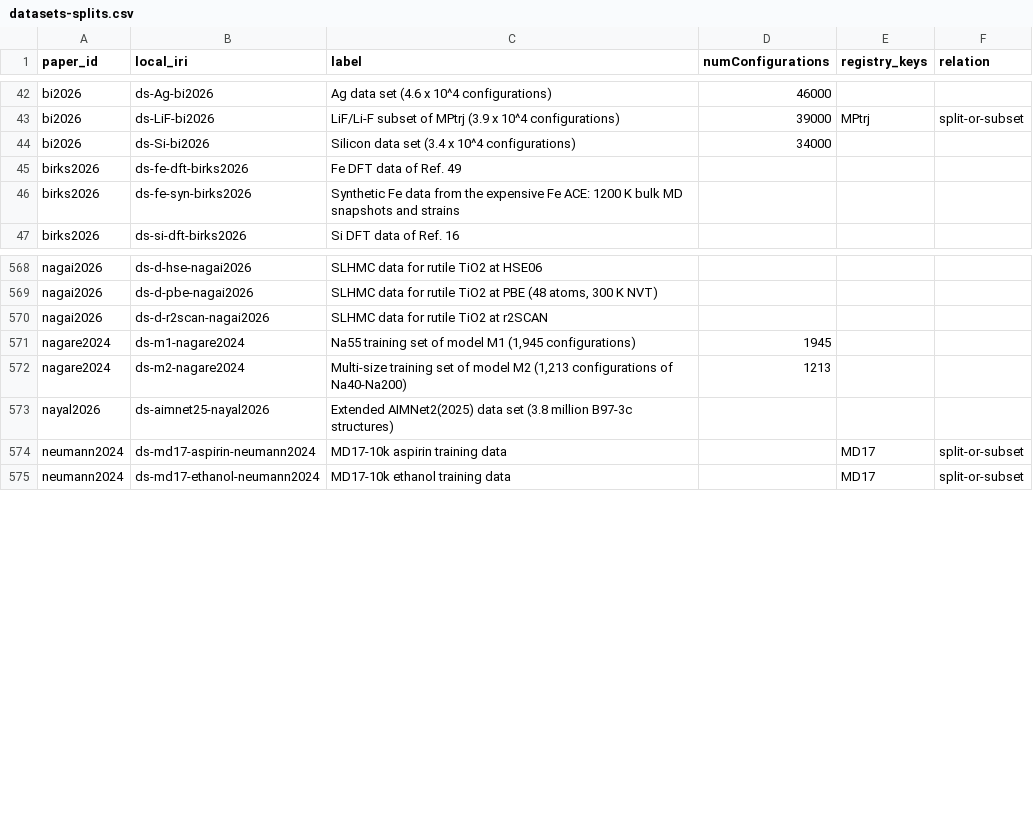
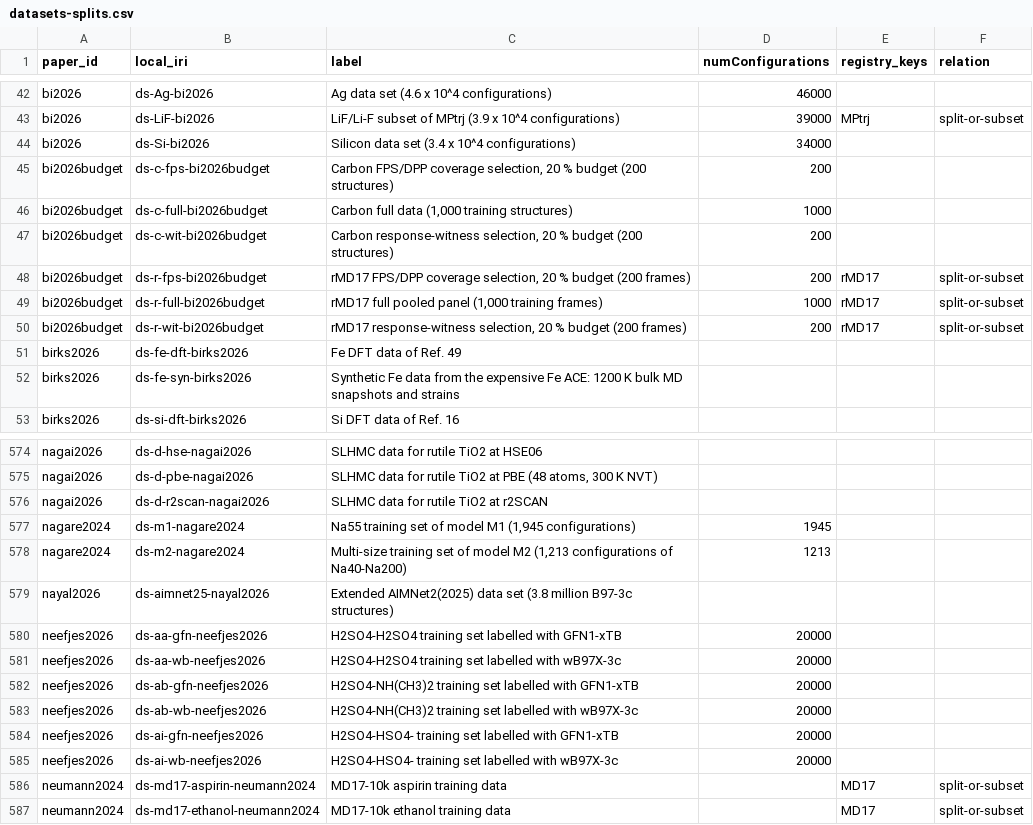
Before and after one commit to danielhz/mlips-ontology, a CSV file: artifacts/kg/datasets-splits.csv, drawn as a sheet; only a part is shown, gaps mark what is left out; the diff names each change by its address in the sheet, - before the commit and + after, or states it on an @@ line.

Commit message:
kg: encode ranks 456-457 (coverage vs response training-set selection for MACE; AIMNet2 and Delta-PaiNN for sulfuric-acid cluster collisions)

```diff
--- a/artifacts/kg/datasets-splits.csv
+++ b/artifacts/kg/datasets-splits.csv
+row 45: bi2026budget | ds-c-fps-bi2026budget | Carbon FPS/DPP coverage selection, 20 % budget (200 structures) | 200
+row 46: bi2026budget | ds-c-full-bi2026budget | Carbon full data (1,000 training structures) | 1000
+row 47: bi2026budget | ds-c-wit-bi2026budget | Carbon response-witness selection, 20 % budget (200 structures) | 200
+row 48: bi2026budget | ds-r-fps-bi2026budget | rMD17 FPS/DPP coverage selection, 20 % budget (200 frames) | 200 | rMD17 | split-or-subset
+row 49: bi2026budget | ds-r-full-bi2026budget | rMD17 full pooled panel (1,000 training frames) | 1000 | rMD17 | split-or-subset
+row 50: bi2026budget | ds-r-wit-bi2026budget | rMD17 response-witness selection, 20 % budget (200 frames) | 200 | rMD17 | split-or-subset
+row 580: neefjes2026 | ds-aa-gfn-neefjes2026 | H2SO4-H2SO4 training set labelled with GFN1-xTB | 20000
+row 581: neefjes2026 | ds-aa-wb-neefjes2026 | H2SO4-H2SO4 training set labelled with wB97X-3c | 20000
+row 582: neefjes2026 | ds-ab-gfn-neefjes2026 | H2SO4-NH(CH3)2 training set labelled with GFN1-xTB | 20000
+row 583: neefjes2026 | ds-ab-wb-neefjes2026 | H2SO4-NH(CH3)2 training set labelled with wB97X-3c | 20000
+row 584: neefjes2026 | ds-ai-gfn-neefjes2026 | H2SO4-HSO4- training set labelled with GFN1-xTB | 20000
+row 585: neefjes2026 | ds-ai-wb-neefjes2026 | H2SO4-HSO4- training set labelled with wB97X-3c | 20000
```
Also changed, not shown: artifacts/kg/population-log.csv, 6 other files.
